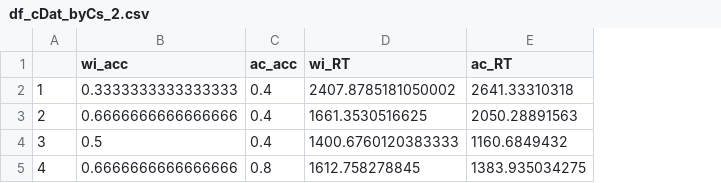
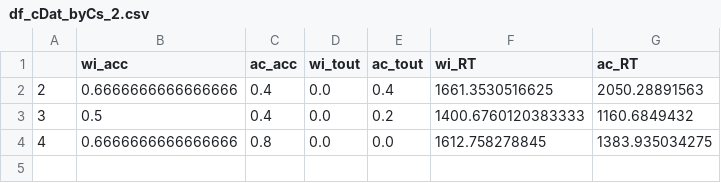
Before and after one commit to baueraj/event-segment-memory_behaviour, a CSV file: df_cDat_byCs_2.csv, drawn as a sheet; removed rows and columns are numbered as before the commit, all else as after; the diff names each change by its address in the sheet, - before the commit and + after, or states it on an @@ line.

```diff
--- a/df_cDat_byCs_2.csv
+++ b/df_cDat_byCs_2.csv
+column D (wi_tout), rows 2-4: all 0.0
+column E (ac_tout), rows 2-4: 0.4 | 0.2 | 0.0
-row 2: 1 | 0.3333333333333333 | 0.4 | 2407.8785181050002 | 2641.33310318
```
Also changed, not shown: df_aDat_byCs_1.csv, df_aDat_byCs_2.csv, 6 other files.
